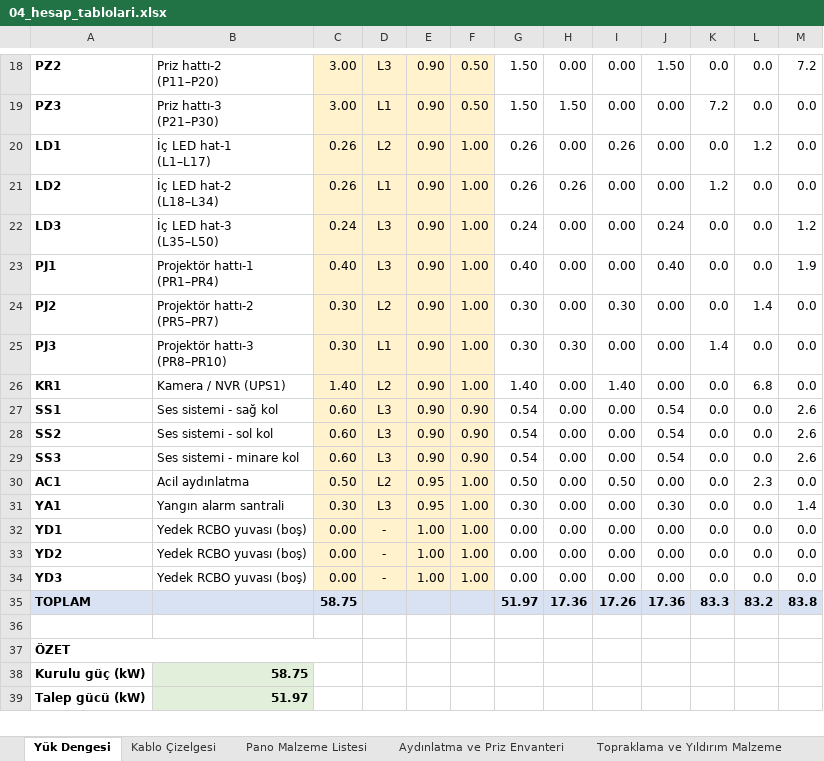
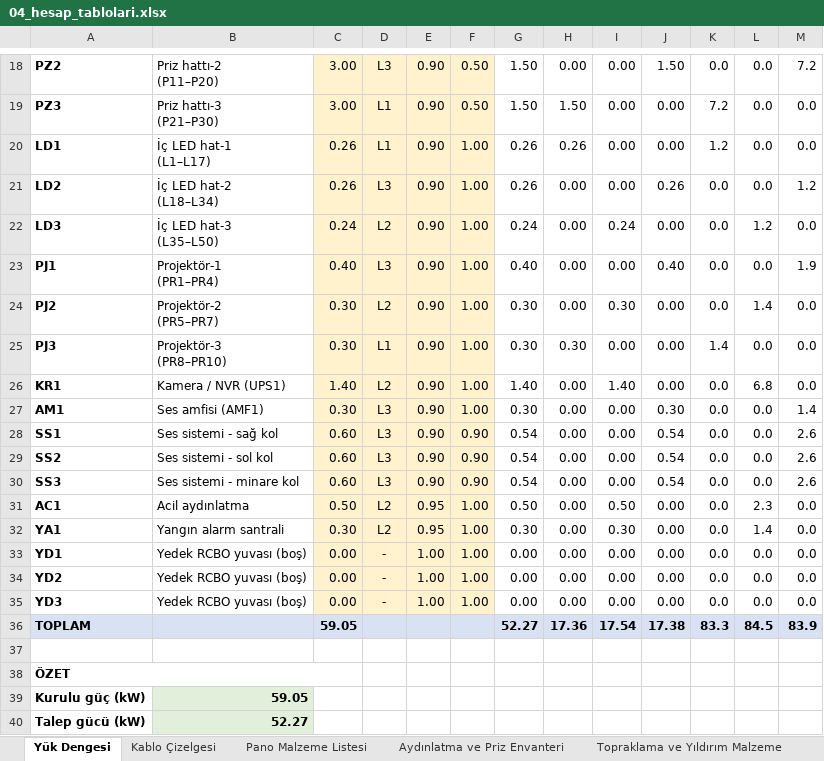
Before and after one commit to Nobatgeldi/MD_ElectricSchema, an Excel workbook: cikti/04_hesap_tablolari.xlsx, sheet Yük Dengesi, drawn as a sheet; only a part is shown, gaps mark what is left out; values as stored, in another font and other column widths than the file's, no borders; addresses are those after the commit; ↵ is a line break in a cell; the diff covers the shown part only; the diff names each change by its address in the sheet, - before the commit and + after, or states it on an @@ line.

```diff
--- a/cikti/04_hesap_tablolari.xlsx (sheet Yük Dengesi)
+++ b/cikti/04_hesap_tablolari.xlsx (sheet Yük Dengesi)
-D20: L2
+D20: L1
-H20: 0.00
+H20: 0.26
-I20: 0.26
+I20: 0.00
-K20: 0.0
+K20: 1.2
-L20: 1.2
+L20: 0.0
-D21: L1
+D21: L3
-H21: 0.26
+H21: 0.00
-J21: 0.00
+J21: 0.26
-K21: 1.2
+K21: 0.0
-M21: 0.0
+M21: 1.2
-D22: L3
+D22: L2
-I22: 0.00
+I22: 0.24
-J22: 0.24
+J22: 0.00
-L22: 0.0
+L22: 1.2
-M22: 1.2
+M22: 0.0
-B23: Projektör hattı-1 ↵ (PR1–PR4)
+B23: Projektör-1 ↵ (PR1–PR4)
-B24: Projektör hattı-2 ↵ (PR5–PR7)
+B24: Projektör-2 ↵ (PR5–PR7)
-B25: Projektör hattı-3 ↵ (PR8–PR10)
+B25: Projektör-3 ↵ (PR8–PR10)
+row 27: AM1 | Ses amfisi (AMF1) | 0.30 | L3 | 0.90 | 1.00 | 0.30 | 0.00 | 0.00 | 0.30 | 0.0 | 0.0 | 1.4
-D32: L3
+D32: L2
-I32: 0.00
+I32: 0.30
-J32: 0.30
+J32: 0.00
-L32: 0.0
+L32: 1.4
-M32: 1.4
+M32: 0.0
-C36: 58.75
+C36: 59.05
-G36: 51.97
+G36: 52.27
-I36: 17.26
+I36: 17.54
-J36: 17.36
+J36: 17.38
-L36: 83.2
+L36: 84.5
-M36: 83.8
+M36: 83.9
-B39: 58.75
+B39: 59.05
-B40: 51.97
+B40: 52.27
```
Also changed, not shown: 1 added row and 25 edited cells elsewhere in this sheet, sheet Kablo Çizelgesi, sheet Pano Malzeme Listesi, sheet Aydınlatma ve Priz Envanteri, sheet Kesici Selektivite, formulas that keep their value, 9 other files.
